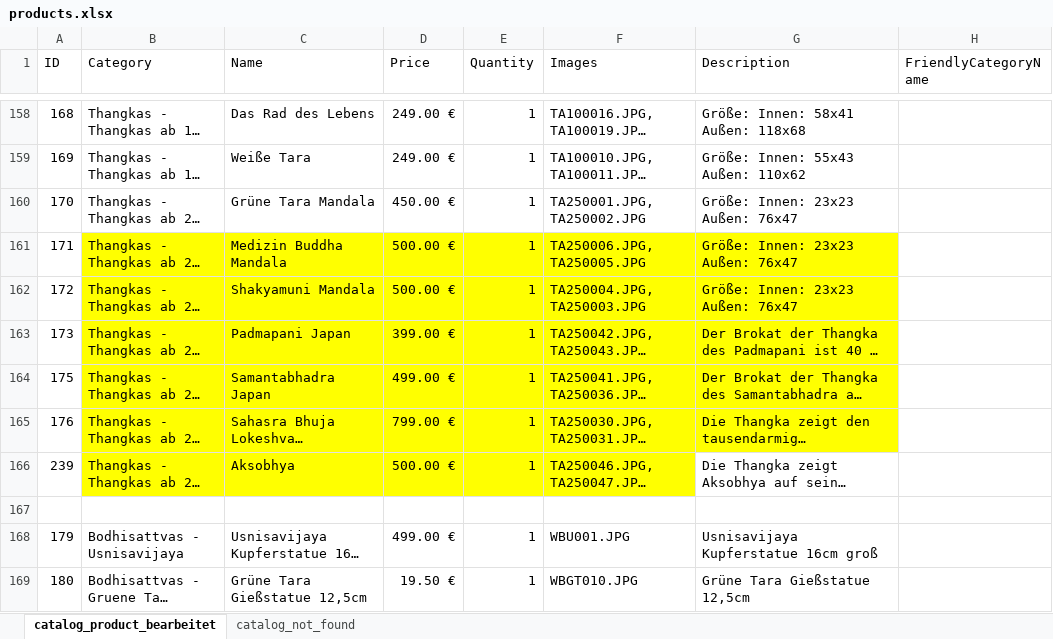
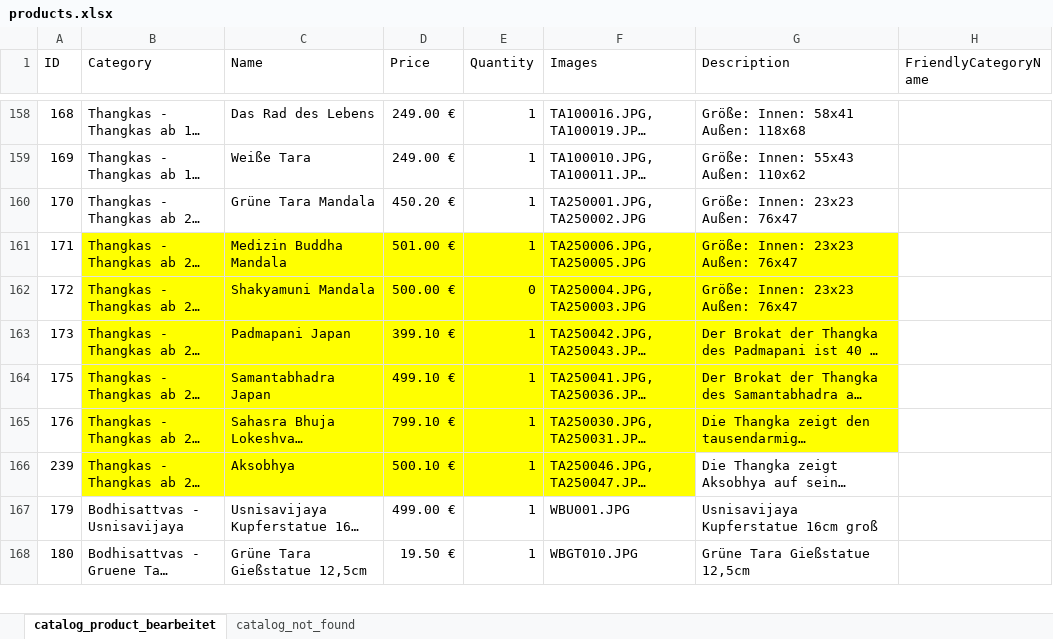
Before and after one commit to jnes92/react-cintamani, an Excel workbook: data/products.xlsx, sheet catalog_product_bearbeitet, drawn as a sheet; only a part is shown, gaps mark what is left out; long unchanged cells end in …; values as stored, in another font and other column widths than the file's, no borders; the diff names each change by its address in the sheet, - before the commit and + after, or states it on an @@ line.

Commit message:
Produkte geändert.

```diff
--- a/data/products.xlsx (sheet catalog_product_bearbeitet)
+++ b/data/products.xlsx (sheet catalog_product_bearbeitet)
-D160 (Price): 450.00 €
+D160 (Price): 450.20 €
-D161 (Price): 500.00 €
+D161 (Price): 501.00 €
-E162 (Quantity): 1
+E162 (Quantity): 0
-D163 (Price): 399.00 €
+D163 (Price): 399.10 €
-D164 (Price): 499.00 €
+D164 (Price): 499.10 €
-D165 (Price): 799.00 €
+D165 (Price): 799.10 €
-D166 (Price): 500.00 €
+D166 (Price): 500.10 €
-row 167: (empty)
```
